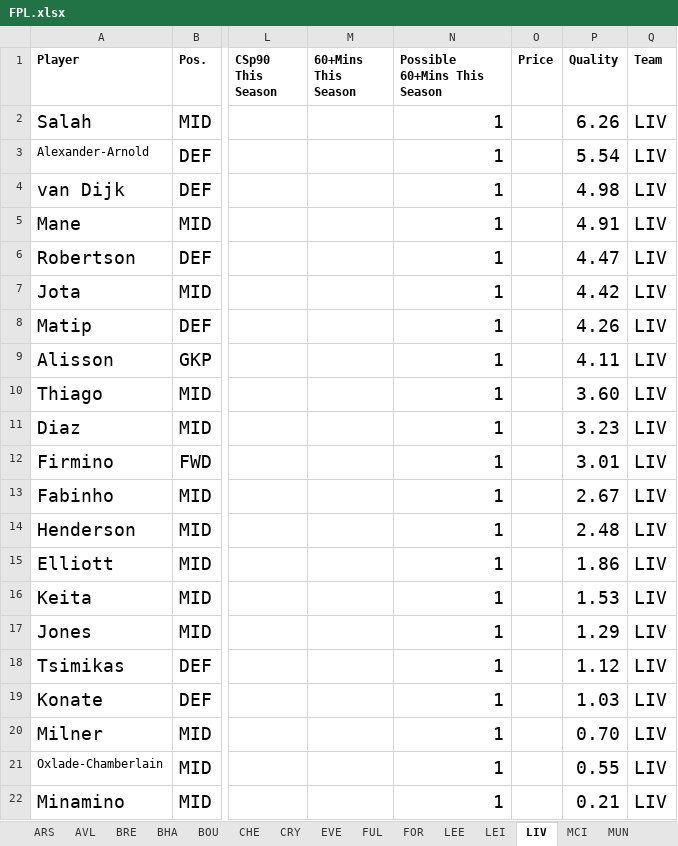
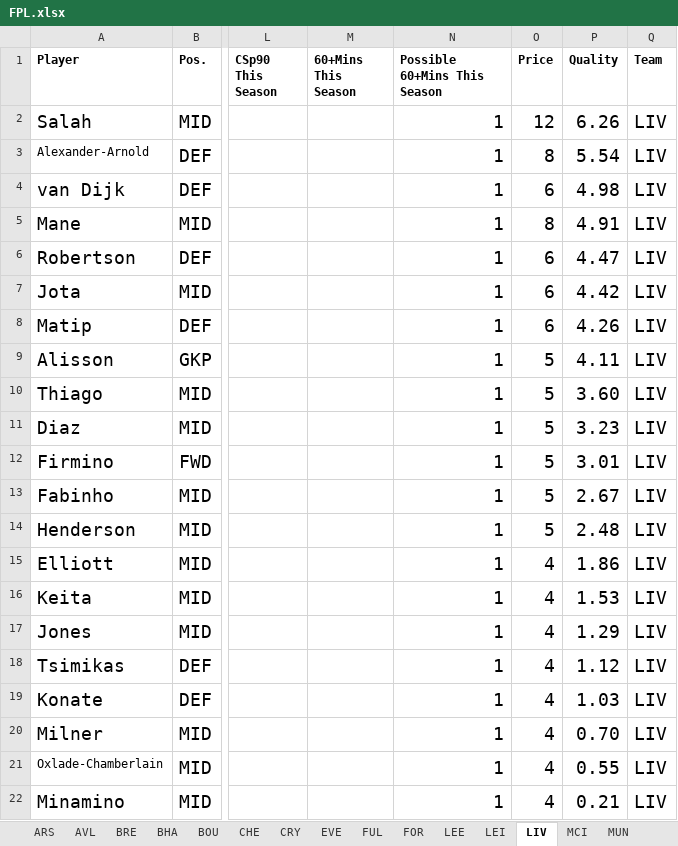
Before and after one commit to ivannoden/FPL, an Excel workbook: FPL.xlsx, sheet LIV, drawn as a sheet; only a part is shown, gaps mark what is left out; values as stored, in another font and other column widths than the file's, no borders; table styles not drawn; the diff names each change by its address in the sheet, - before the commit and + after, or states it on an @@ line.

Commit message:
Added example prices and rudimentary team generator

```diff
--- a/FPL.xlsx (sheet LIV)
+++ b/FPL.xlsx (sheet LIV)
-O2 (Price): (empty)
+O2 (Price): 12
-O3 (Price): (empty)
+O3 (Price): 8
-O4 (Price): (empty)
+O4 (Price): 6
-O5 (Price): (empty)
+O5 (Price): 8
-O6:O8 (Price): (empty)
+O6:O8 (Price): 6
-O9:O14 (Price): (empty)
+O9:O14 (Price): 5
-O15:O22 (Price): (empty)
+O15:O22 (Price): 4
```
Also changed, not shown: sheet TOT, sheet BOU, sheet FUL, sheet FOR, sheet NEW, sheet CHE, 14 more sheets, other sheet tabs, 1 other file.
